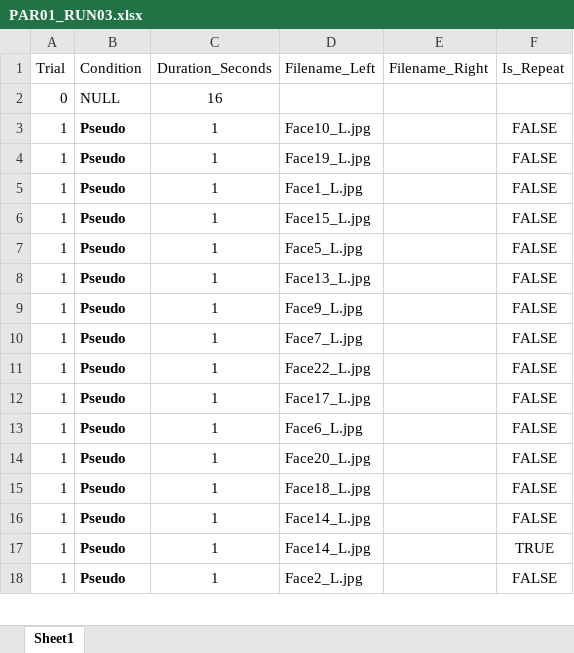
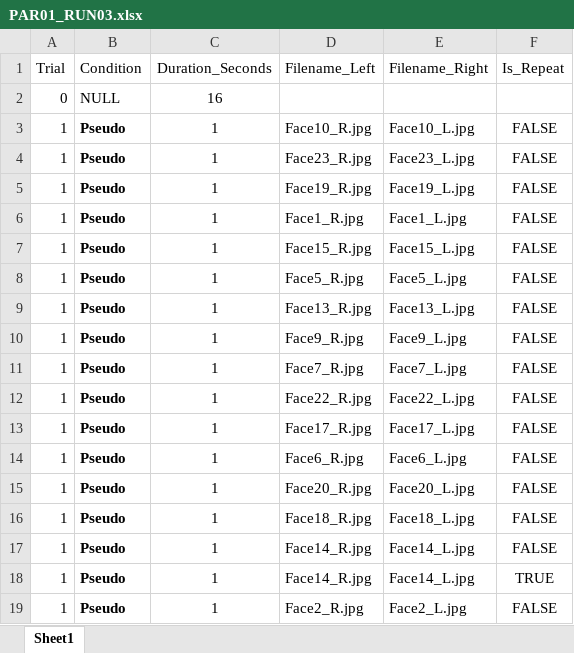
Before and after one commit to CulhamLab/fMRI_3DFaces_MD_2021, an Excel workbook: Experiment/Orders_PILOT/PAR01_RUN03.xlsx, sheet Sheet1, drawn as a sheet; only a part is shown; values as stored, in another font and other column widths than the file's, no borders; addresses are those after the commit; the diff covers the shown part only; the diff names each change by its address in the sheet, - before the commit and + after, or states it on an @@ line.

Commit message:
Added 23rd face and corrected errors in the files

```diff
--- a/Experiment/Orders_PILOT/PAR01_RUN03.xlsx (sheet Sheet1)
+++ b/Experiment/Orders_PILOT/PAR01_RUN03.xlsx (sheet Sheet1)
-D3 (Filename_Left): Face10_L.jpg
+D3 (Filename_Left): Face10_R.jpg
-E3 (Filename_Right): (empty)
+E3 (Filename_Right): Face10_L.jpg
+row 4: 1 | Pseudo | 1 | Face23_R.jpg | Face23_L.jpg | FALSE
-D5 (Filename_Left): Face19_L.jpg
+D5 (Filename_Left): Face19_R.jpg
-E5 (Filename_Right): (empty)
+E5 (Filename_Right): Face19_L.jpg
-D6 (Filename_Left): Face1_L.jpg
+D6 (Filename_Left): Face1_R.jpg
-E6 (Filename_Right): (empty)
+E6 (Filename_Right): Face1_L.jpg
-D7 (Filename_Left): Face15_L.jpg
+D7 (Filename_Left): Face15_R.jpg
-E7 (Filename_Right): (empty)
+E7 (Filename_Right): Face15_L.jpg
-D8 (Filename_Left): Face5_L.jpg
+D8 (Filename_Left): Face5_R.jpg
-E8 (Filename_Right): (empty)
+E8 (Filename_Right): Face5_L.jpg
-D9 (Filename_Left): Face13_L.jpg
+D9 (Filename_Left): Face13_R.jpg
-E9 (Filename_Right): (empty)
+E9 (Filename_Right): Face13_L.jpg
-D10 (Filename_Left): Face9_L.jpg
+D10 (Filename_Left): Face9_R.jpg
-E10 (Filename_Right): (empty)
+E10 (Filename_Right): Face9_L.jpg
-D11 (Filename_Left): Face7_L.jpg
+D11 (Filename_Left): Face7_R.jpg
-E11 (Filename_Right): (empty)
+E11 (Filename_Right): Face7_L.jpg
-D12 (Filename_Left): Face22_L.jpg
+D12 (Filename_Left): Face22_R.jpg
-E12 (Filename_Right): (empty)
+E12 (Filename_Right): Face22_L.jpg
-D13 (Filename_Left): Face17_L.jpg
+D13 (Filename_Left): Face17_R.jpg
-E13 (Filename_Right): (empty)
+E13 (Filename_Right): Face17_L.jpg
-D14 (Filename_Left): Face6_L.jpg
+D14 (Filename_Left): Face6_R.jpg
-E14 (Filename_Right): (empty)
+E14 (Filename_Right): Face6_L.jpg
-D15 (Filename_Left): Face20_L.jpg
+D15 (Filename_Left): Face20_R.jpg
-E15 (Filename_Right): (empty)
+E15 (Filename_Right): Face20_L.jpg
-D16 (Filename_Left): Face18_L.jpg
+D16 (Filename_Left): Face18_R.jpg
-E16 (Filename_Right): (empty)
+E16 (Filename_Right): Face18_L.jpg
-D17:D18 (Filename_Left): Face14_L.jpg
+D17:D18 (Filename_Left): Face14_R.jpg
-E17:E18 (Filename_Right): (empty)
+E17:E18 (Filename_Right): Face14_L.jpg
-D19 (Filename_Left): Face2_L.jpg
+D19 (Filename_Left): Face2_R.jpg
-E19 (Filename_Right): (empty)
+E19 (Filename_Right): Face2_L.jpg
```
Also changed, not shown: other rows of this sheet, Experiment/Orders_PILOT/PAR01_RUN01.xlsx, Experiment/Orders_PILOT/PAR01_RUN04.xlsx, 5 other files.
